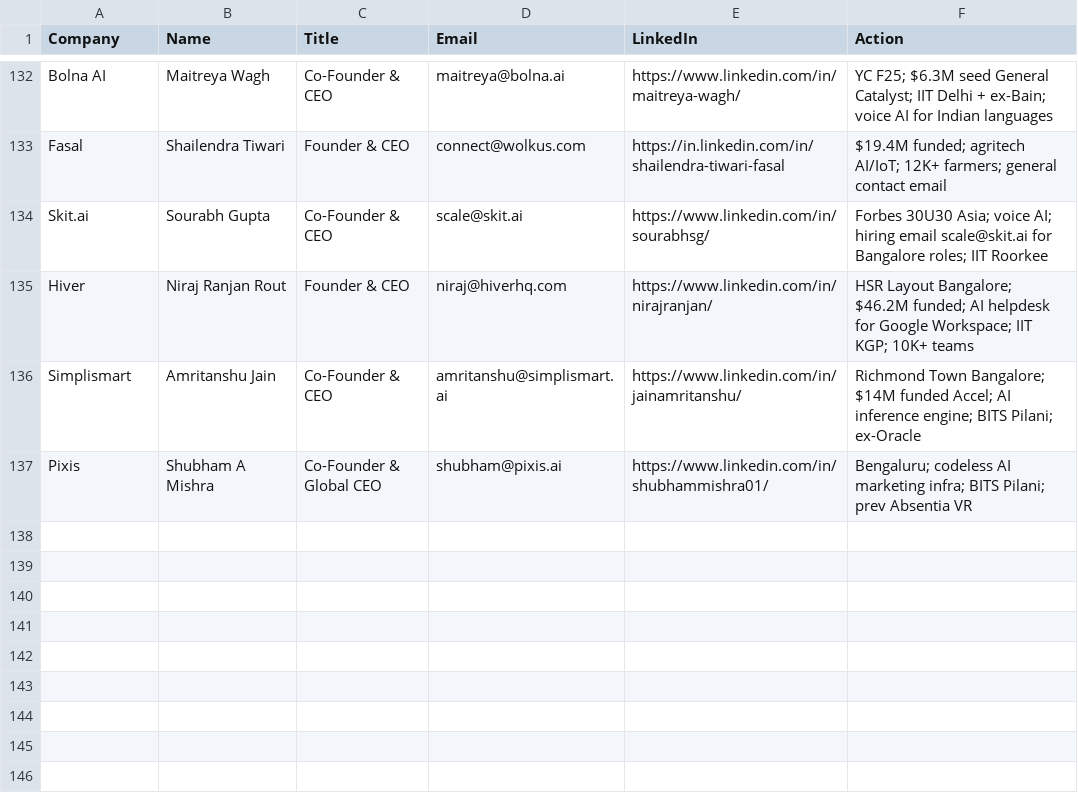
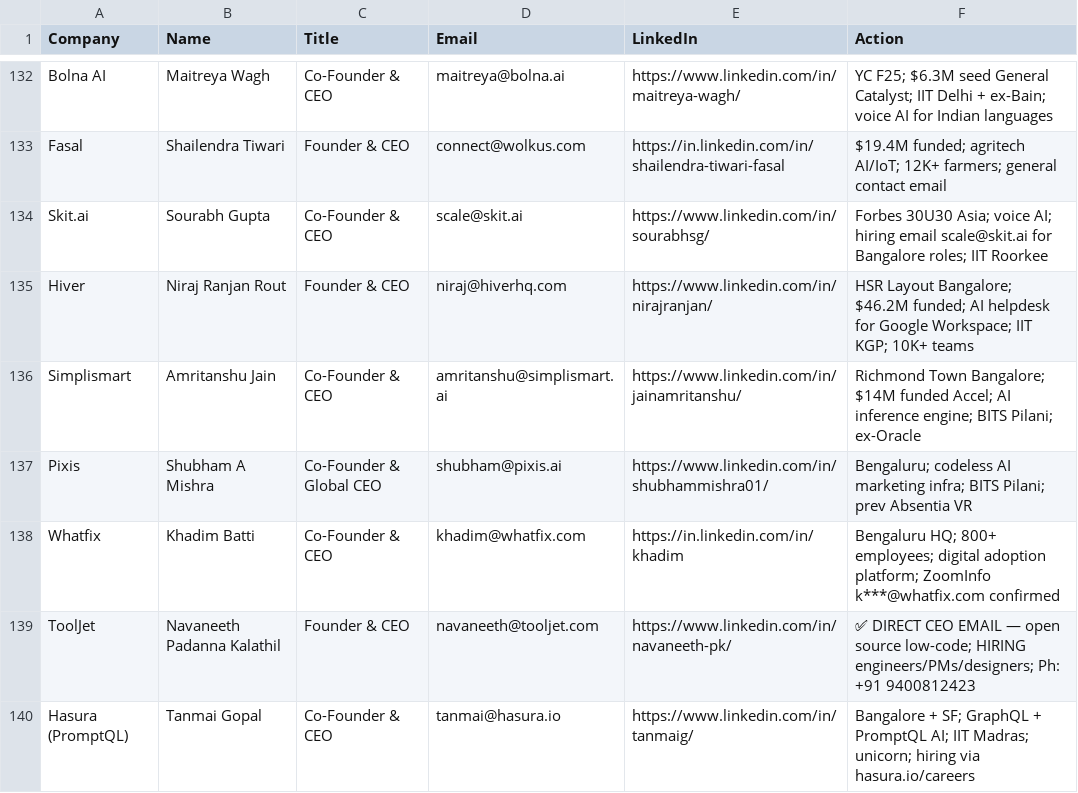
Before and after one commit to Arunendra21/outreach-emails, a CSV file: hr_contacts.csv, drawn as a sheet; only a part is shown, gaps mark what is left out.

```diff
--- a/hr_contacts.csv
+++ b/hr_contacts.csv
@@ -137 +137,4 @@ Simplismart,Amritanshu Jain,Co-Founder & CEO,amritanshu@simplismart.ai,https://w
 Pixis,Shubham A Mishra,Co-Founder & Global CEO,shubham@pixis.ai,https://www.linkedin.com/in/shubhammishra01/,Bengaluru; codeless AI marketing infra; BITS Pilani; prev Absentia VR
+Whatfix,Khadim Batti,Co-Founder & CEO,khadim@whatfix.com,https://in.linkedin.com/in/khadim,Bengaluru HQ; 800+ employees; digital adoption platform; ZoomInfo k***@whatfix.com confirmed
+ToolJet,Navaneeth Padanna Kalathil,Founder & CEO,navaneeth@tooljet.com,https://www.linkedin.com/in/navaneeth-pk/,✅ DIRECT CEO EMAIL — open source low-code; HIRING engineers/PMs/designers; Ph: +91 9400812423
+Hasura (PromptQL),Tanmai Gopal,Co-Founder & CEO,tanmai@hasura.io,https://www.linkedin.com/in/tanmaig/,Bangalore + SF; GraphQL + PromptQL AI; IIT Madras; unicorn; hiring via hasura.io/careers
```
Also changed, not shown: emails.csv, 1 other file.
